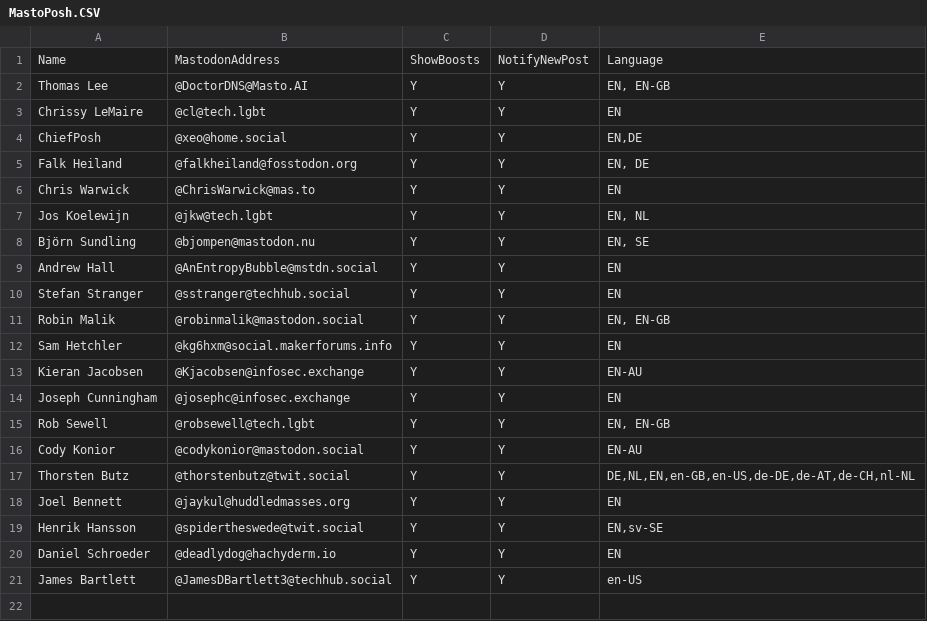
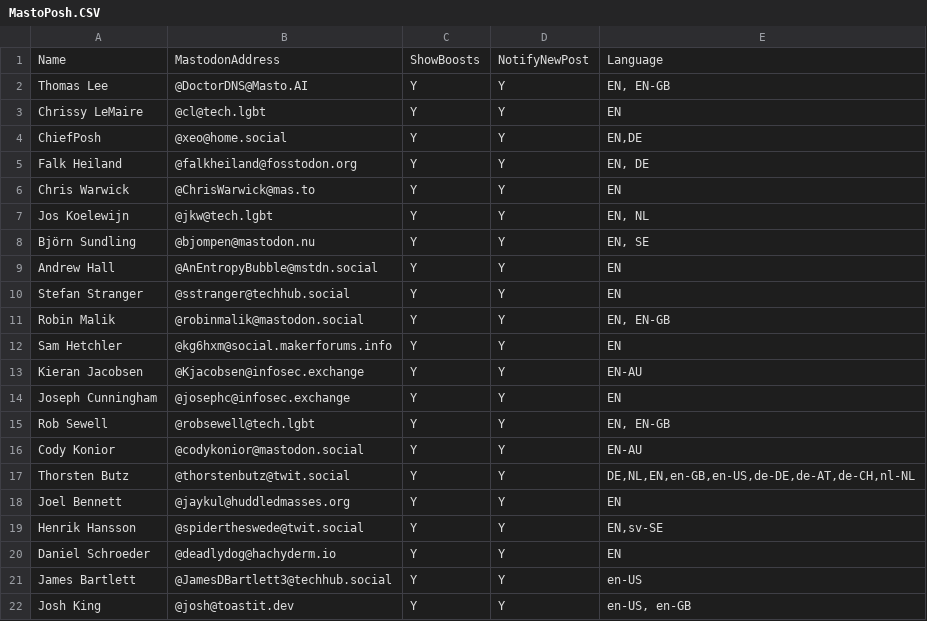
Before and after one commit to doctordns/MastoPosh, a CSV file: MastoPosh.CSV, drawn as a sheet.

Commit message:
(maint) Add Josh King

```diff
--- a/MastoPosh.CSV
+++ b/MastoPosh.CSV
@@ -21 +21,2 @@ Daniel Schroeder,@deadlydog@hachyderm.io,Y,Y,"EN"
 James Bartlett,@JamesDBartlett3@techhub.social,Y,Y,"en-US"
+Josh King,@josh@toastit.dev,Y,Y,"en-US, en-GB"
```
